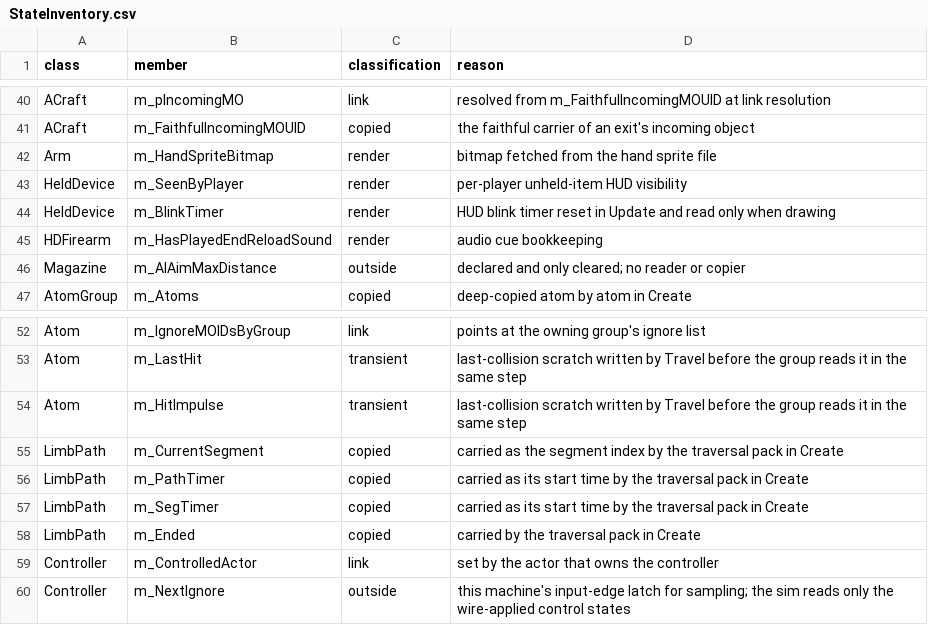
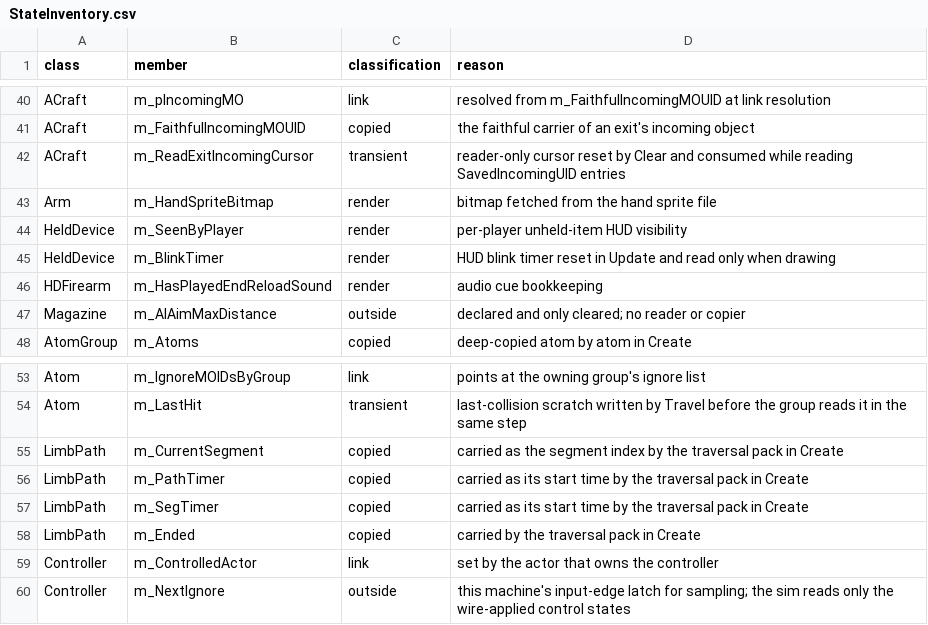
Before and after one commit to Madreag/cortex-modern, a CSV file: Source/System/StateInventory.csv, drawn as a sheet; only a part is shown, gaps mark what is left out; removed rows and columns are numbered as before the commit, all else as after; the diff names each change by its address in the sheet, - before the commit and + after, or states it on an @@ line.

Commit message:
Reset the saved craft-exit reader cursor
Clear the incoming-link cursor when reusing a craft for deserialization. Classify this reader-only cursor in the state inventory and remove the stale Atom impulse exception now covered by copying.

Final x64/GNS built and booted in the combined working source. The inventory reports 877 members with zero unclassified; the seven-case geometry restoration suite passes. This split commit was not independently built.

```diff
--- a/Source/System/StateInventory.csv
+++ b/Source/System/StateInventory.csv
+row 42: ACraft | m_ReadExitIncomingCursor | transient | reader-only cursor reset by Clear and consumed while reading SavedIncomingUID entries
-row 54: Atom | m_HitImpulse | transient | last-collision scratch written by Travel before the group reads it in the same step
```
Also changed, not shown: 1 other file.
